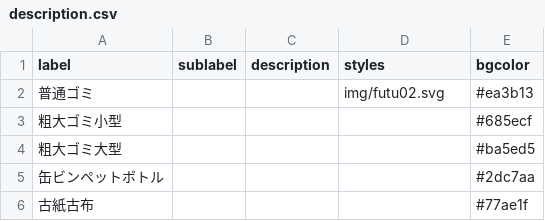
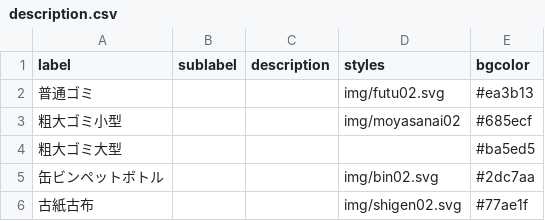
Before and after one commit to Phuket100/takatsuki5374, a CSV file: data/description.csv, drawn as a sheet.

Commit message:
Update description.csv

```diff
--- a/data/description.csv
+++ b/data/description.csv
@@ -2,5 +2,5 @@ label,sublabel,description,styles,bgcolor
 普通ゴミ,,,img/futu02.svg,#ea3b13
-粗大ゴミ小型,,,,#685ecf
+粗大ゴミ小型,,,img/moyasanai02,#685ecf
 粗大ゴミ大型,,,,#ba5ed5
-缶ビンペットボトル,,,,#2dc7aa
-古紙古布,,,,#77ae1f
+缶ビンペットボトル,,,img/bin02.svg,#2dc7aa
+古紙古布,,,img/shigen02.svg,#77ae1f
```
